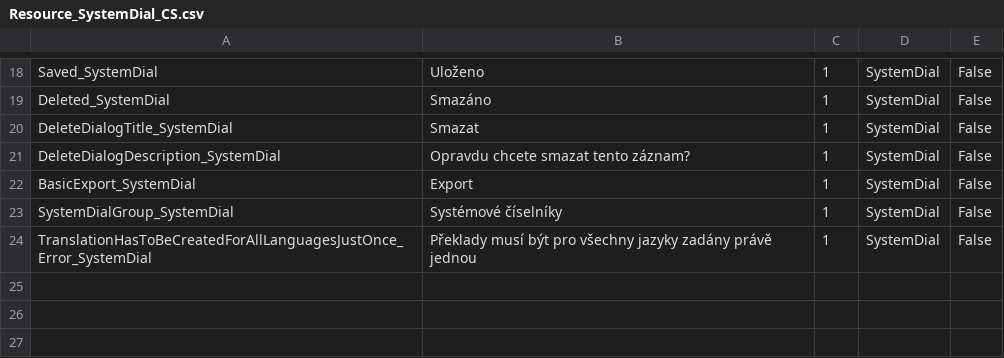
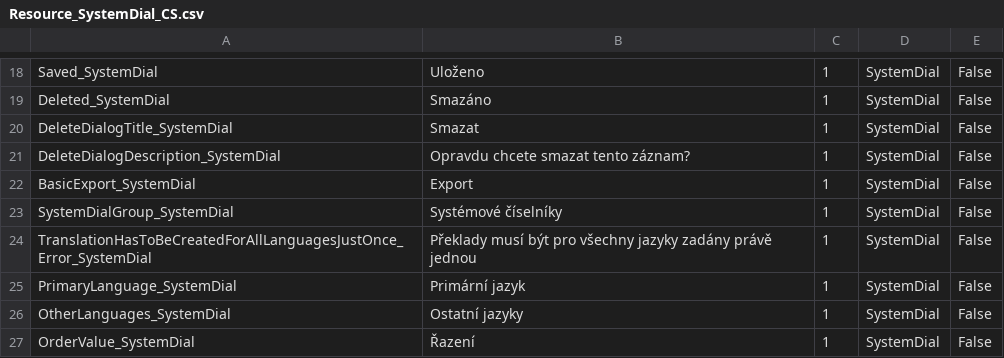
Before and after one commit to danda-333/SFPProjectBase, a CSV file: Resource/Resource_SystemDial_CS.csv, drawn as a sheet; only a part is shown, gaps mark what is left out.

```diff
--- a/Resource/Resource_SystemDial_CS.csv
+++ b/Resource/Resource_SystemDial_CS.csv
@@ -24 +24,4 @@
 "TranslationHasToBeCreatedForAllLanguagesJustOnce_Error_SystemDial";"Překlady musí být pro všechny jazyky zadány právě jednou";"1";"SystemDial";"False"
+"PrimaryLanguage_SystemDial";"Primární jazyk";"1";"SystemDial";"False"
+"OtherLanguages_SystemDial";"Ostatní jazyky";"1";"SystemDial";"False"
+"OrderValue_SystemDial";"Řazení";"1";"SystemDial";"False"
```
Also changed, not shown: Resource/Resource_SystemDial_EN.csv, 5 other files.
